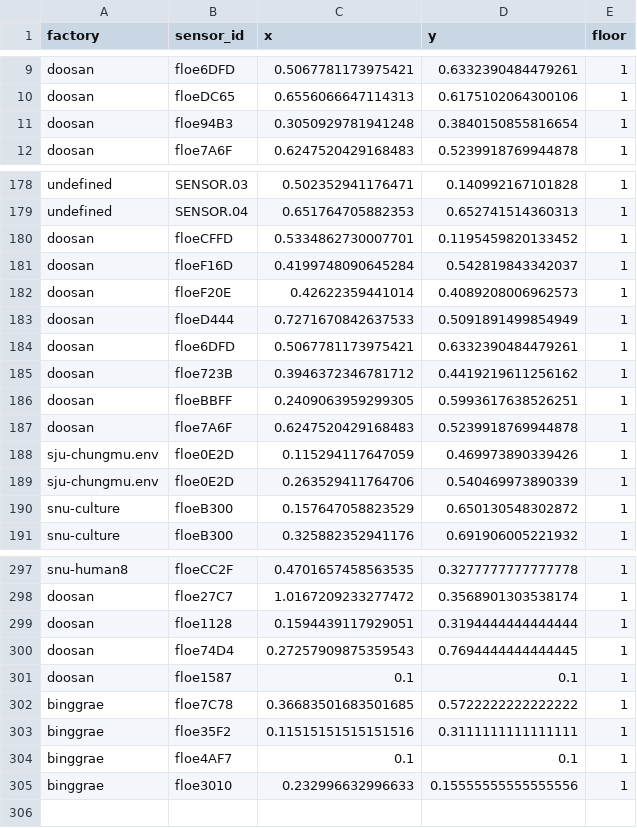
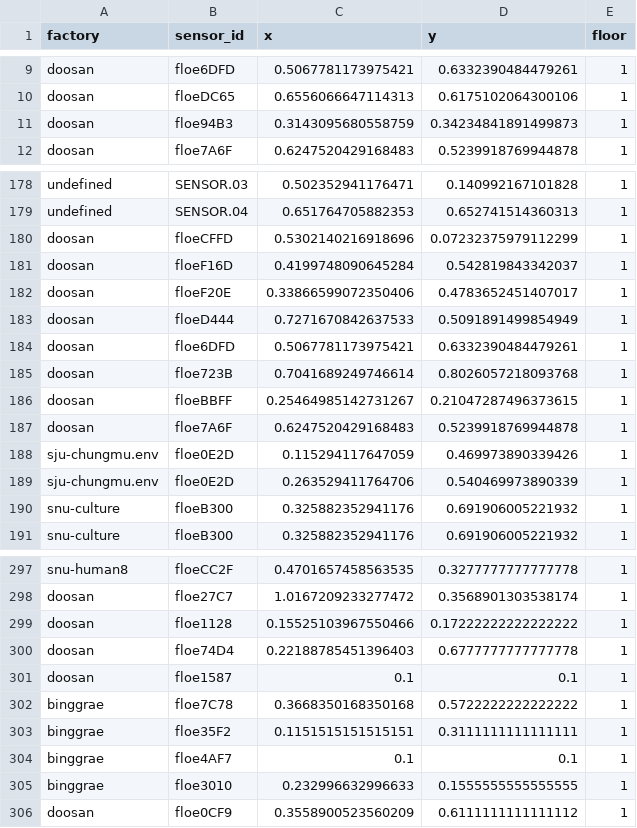
Before and after one commit to jhkim31/keti-sensor-viewer, a CSV file: server/sensor_position.csv, drawn as a sheet; only a part is shown, gaps mark what is left out; the diff covers the shown part only.

```diff
--- a/server/sensor_position.csv
+++ b/server/sensor_position.csv
@@ -10,3 +10,3 @@ doosan,floe6DFD,0.5067781173975421,0.6332390484479261,1
 doosan,floeDC65,0.6556066647114313,0.6175102064300106,1
-doosan,floe94B3,0.3050929781941248,0.3840150855816654,1
+doosan,floe94B3,0.3143095680558759,0.34234841891499873,1
 doosan,floe7A6F,0.6247520429168483,0.5239918769944878,1
@@ -179,9 +179,9 @@ undefined,SENSOR.03,0.502352941176471,0.140992167101828,1
 undefined,SENSOR.04,0.651764705882353,0.652741514360313,1
-doosan,floeCFFD,0.5334862730007701,0.1195459820133452,1
+doosan,floeCFFD,0.5302140216918696,0.07232375979112299,1
 doosan,floeF16D,0.4199748090645284,0.542819843342037,1
-doosan,floeF20E,0.42622359441014,0.4089208006962573,1
+doosan,floeF20E,0.33866599072350406,0.4783652451407017,1
 doosan,floeD444,0.7271670842637533,0.5091891499854949,1
 doosan,floe6DFD,0.5067781173975421,0.6332390484479261,1
-doosan,floe723B,0.3946372346781712,0.4419219611256162,1
-doosan,floeBBFF,0.2409063959299305,0.5993617638526251,1
+doosan,floe723B,0.7041689249746614,0.8026057218093768,1
+doosan,floeBBFF,0.25464985142731267,0.21047287496373615,1
 doosan,floe7A6F,0.6247520429168483,0.5239918769944878,1
@@ -189,3 +189,3 @@ sju-chungmu.env,floe0E2D,0.115294117647059,0.469973890339426,1
 sju-chungmu.env,floe0E2D,0.263529411764706,0.540469973890339,1
-snu-culture,floeB300,0.157647058823529,0.650130548302872,1
+snu-culture,floeB300,0.325882352941176,0.691906005221932,1
 snu-culture,floeB300,0.325882352941176,0.691906005221932,1
@@ -298,8 +298,9 @@ snu-human8,floeCC2F,0.4701657458563535,0.3277777777777778,1
 doosan,floe27C7,1.0167209233277472,0.3568901303538174,1
-doosan,floe1128,0.1594439117929051,0.3194444444444444,1
-doosan,floe74D4,0.27257909875359543,0.7694444444444445,1
+doosan,floe1128,0.15525103967550466,0.17222222222222222,1
+doosan,floe74D4,0.22188785451396403,0.6777777777777778,1
 doosan,floe1587,0.1,0.1,1
-binggrae,floe7C78,0.36683501683501685,0.5722222222222222,1
-binggrae,floe35F2,0.11515151515151516,0.3111111111111111,1
+binggrae,floe7C78,0.3668350168350168,0.5722222222222222,1
+binggrae,floe35F2,0.1151515151515151,0.3111111111111111,1
 binggrae,floe4AF7,0.1,0.1,1
-binggrae,floe3010,0.232996632996633,0.15555555555555556,1
+binggrae,floe3010,0.232996632996633,0.1555555555555555,1
+doosan,floe0CF9,0.3558900523560209,0.6111111111111112,1
```
Also changed, not shown: 50 edited cells elsewhere in this file, 15 other files.
